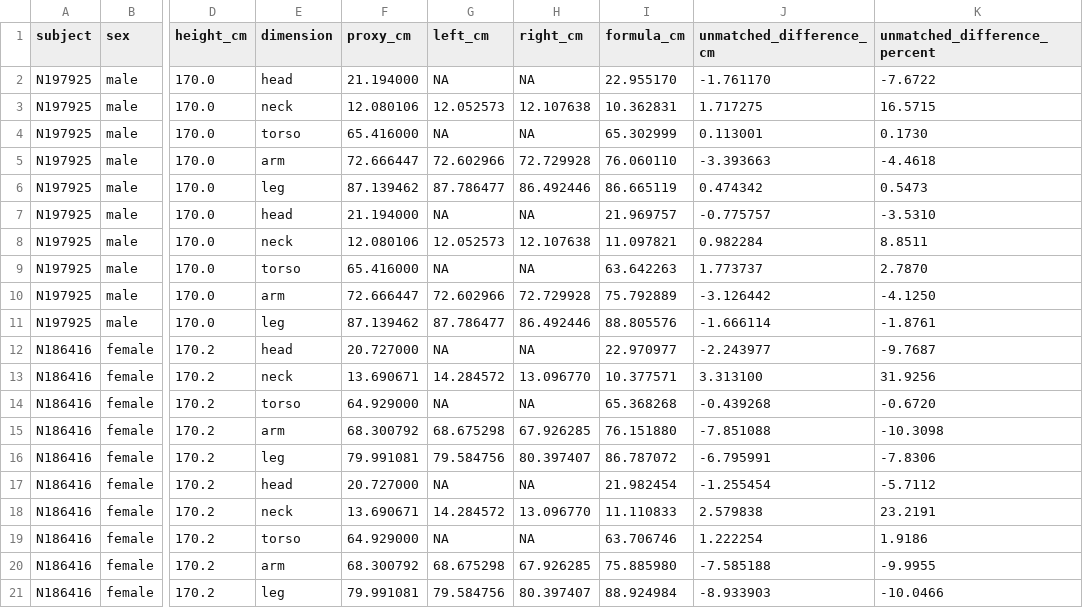
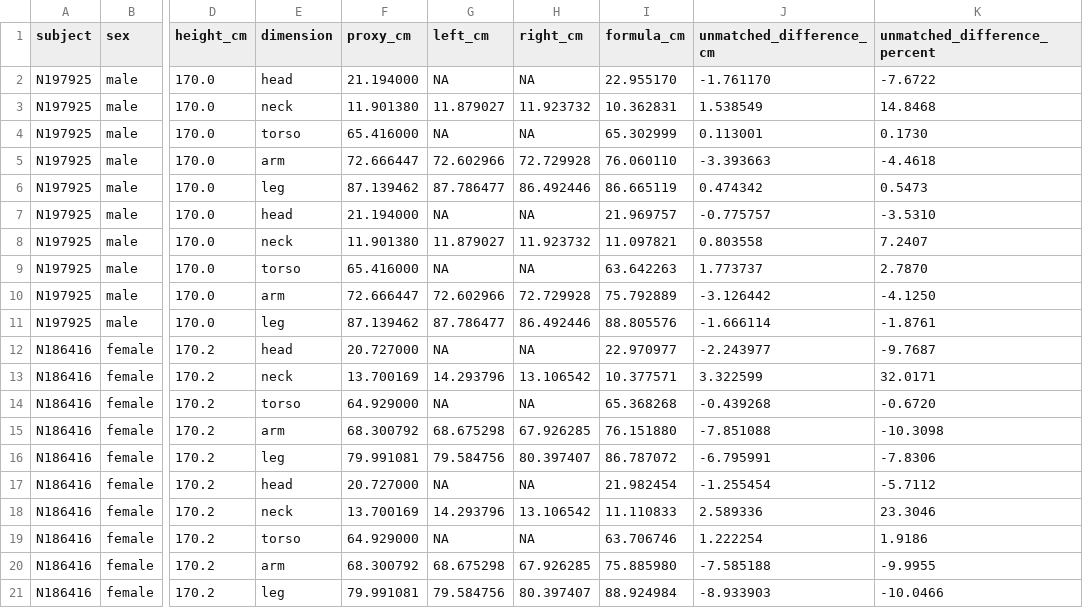
Before and after one commit to gimmedatgpumf1/grand_theft_cyber_crusader_1453_GOTY, a TSV file: tools/skeleton-source/anthropometry/WHOLE_BODY_SKELETON_PROXIES.tsv, drawn as a sheet; only a part is shown, gaps mark what is left out; the diff names each change by its address in the sheet, - before the commit and + after, or states it on an @@ line.

Commit message:
Use jaw-skull joint proxy for neck comparison
Co-authored-by: arena-agent <297053741+arena-agent@users.noreply.github.com>

```diff
--- a/tools/skeleton-source/anthropometry/WHOLE_BODY_SKELETON_PROXIES.tsv
+++ b/tools/skeleton-source/anthropometry/WHOLE_BODY_SKELETON_PROXIES.tsv
-F3 (proxy_cm): 12.080106
+F3 (proxy_cm): 11.901380
-G3 (left_cm): 12.052573
+G3 (left_cm): 11.879027
-H3 (right_cm): 12.107638
+H3 (right_cm): 11.923732
-J3 (unmatched_difference_cm): 1.717275
+J3 (unmatched_difference_cm): 1.538549
-K3 (unmatched_difference_percent): 16.5715
+K3 (unmatched_difference_percent): 14.8468
-F8 (proxy_cm): 12.080106
+F8 (proxy_cm): 11.901380
-G8 (left_cm): 12.052573
+G8 (left_cm): 11.879027
-H8 (right_cm): 12.107638
+H8 (right_cm): 11.923732
-J8 (unmatched_difference_cm): 0.982284
+J8 (unmatched_difference_cm): 0.803558
-K8 (unmatched_difference_percent): 8.8511
+K8 (unmatched_difference_percent): 7.2407
-F13 (proxy_cm): 13.690671
+F13 (proxy_cm): 13.700169
-G13 (left_cm): 14.284572
+G13 (left_cm): 14.293796
-H13 (right_cm): 13.096770
+H13 (right_cm): 13.106542
-J13 (unmatched_difference_cm): 3.313100
+J13 (unmatched_difference_cm): 3.322599
-K13 (unmatched_difference_percent): 31.9256
+K13 (unmatched_difference_percent): 32.0171
-F18 (proxy_cm): 13.690671
+F18 (proxy_cm): 13.700169
-G18 (left_cm): 14.284572
+G18 (left_cm): 14.293796
-H18 (right_cm): 13.096770
+H18 (right_cm): 13.106542
-J18 (unmatched_difference_cm): 2.579838
+J18 (unmatched_difference_cm): 2.589336
-K18 (unmatched_difference_percent): 23.2191
+K18 (unmatched_difference_percent): 23.3046
```
Also changed, not shown: 4 other files.
